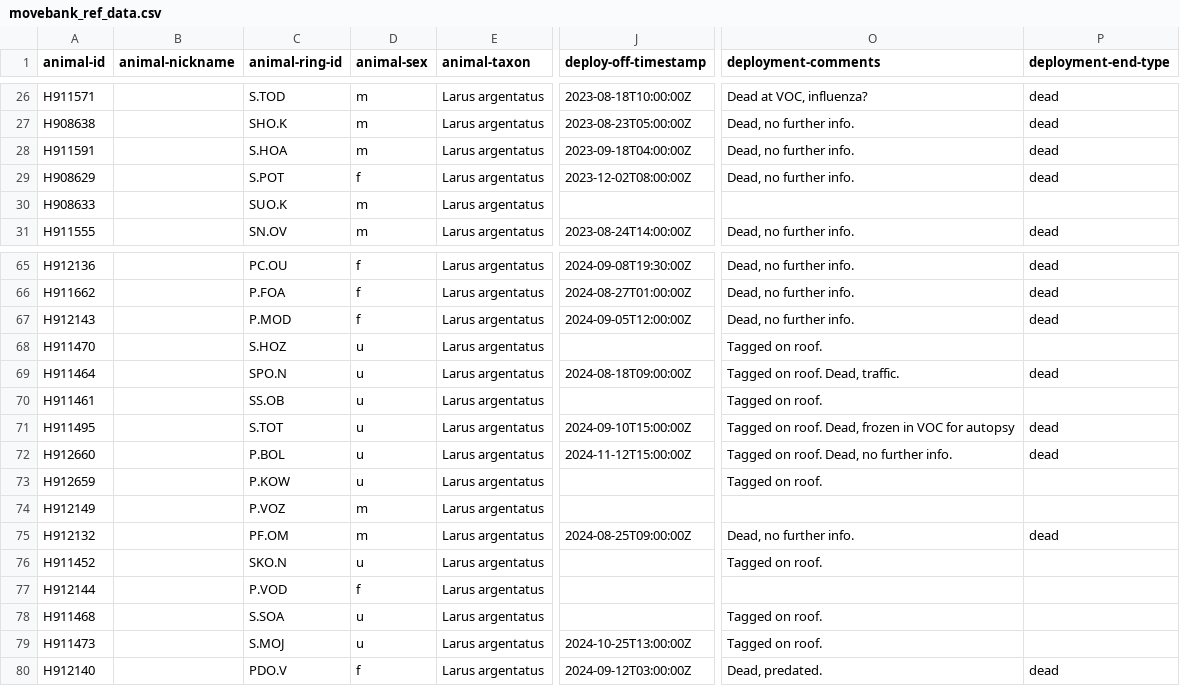
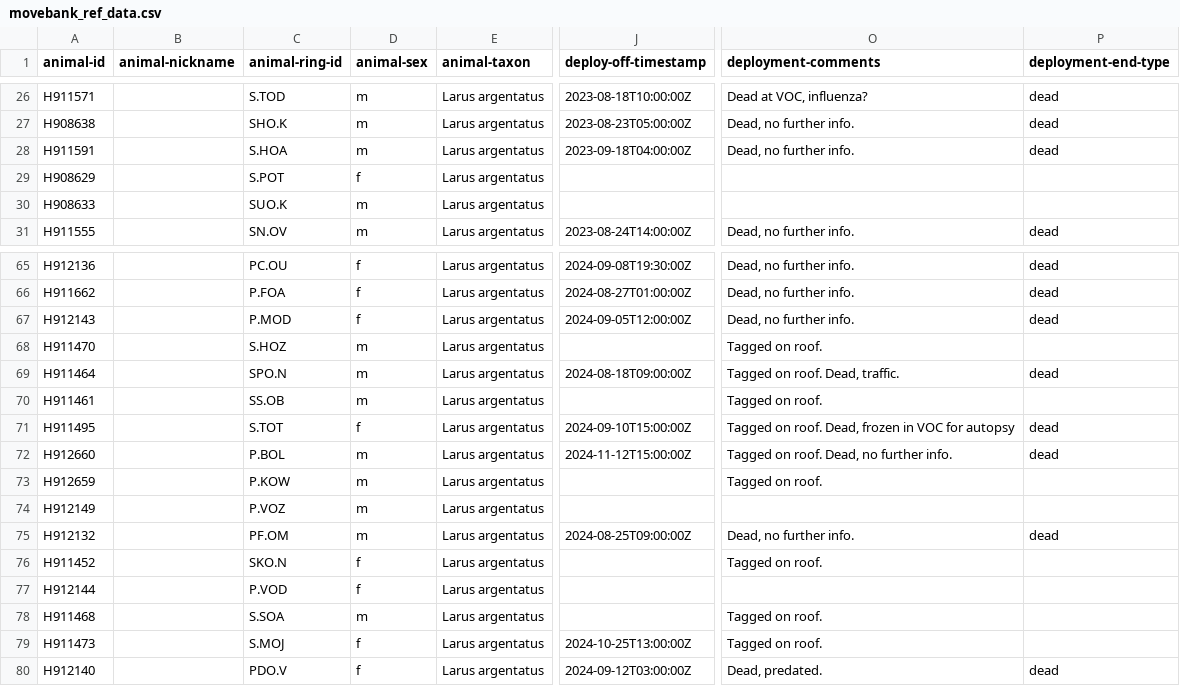
Before and after one commit to inbo/bird-tracking, a CSV file: data/processed/HG_JUVENILE/movebank_ref_data.csv, drawn as a sheet; only a part is shown, gaps mark what is left out; the diff covers the shown part only; the diff names each change by its address in the sheet, - before the commit and + after, or states it on an @@ line.

Commit message:
Update reference data
- 1 bird: alive after incorrectly considered to be dead
- add sexes

```diff
--- a/data/processed/HG_JUVENILE/movebank_ref_data.csv
+++ b/data/processed/HG_JUVENILE/movebank_ref_data.csv
-J29 (deploy-off-timestamp): 2023-12-02T08:00:00Z
+J29 (deploy-off-timestamp): (empty)
-O29 (deployment-comments): Dead, no further info.
+O29 (deployment-comments): (empty)
-P29 (deployment-end-type): dead
+P29 (deployment-end-type): (empty)
-D68:D70 (animal-sex): u
+D68:D70 (animal-sex): m
-D71 (animal-sex): u
+D71 (animal-sex): f
-D72:D73 (animal-sex): u
+D72:D73 (animal-sex): m
-D76 (animal-sex): u
+D76 (animal-sex): f
-D78 (animal-sex): u
+D78 (animal-sex): m
-D79 (animal-sex): u
+D79 (animal-sex): f
```
Also changed, not shown: 15 edited cells elsewhere in this file.
